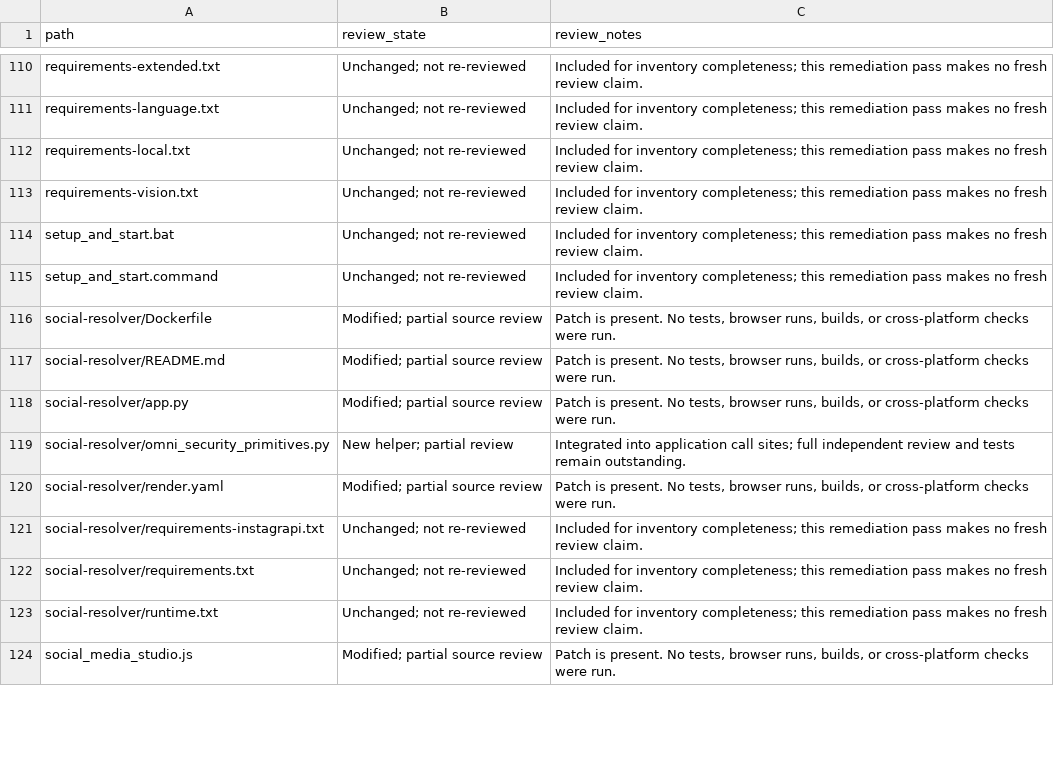
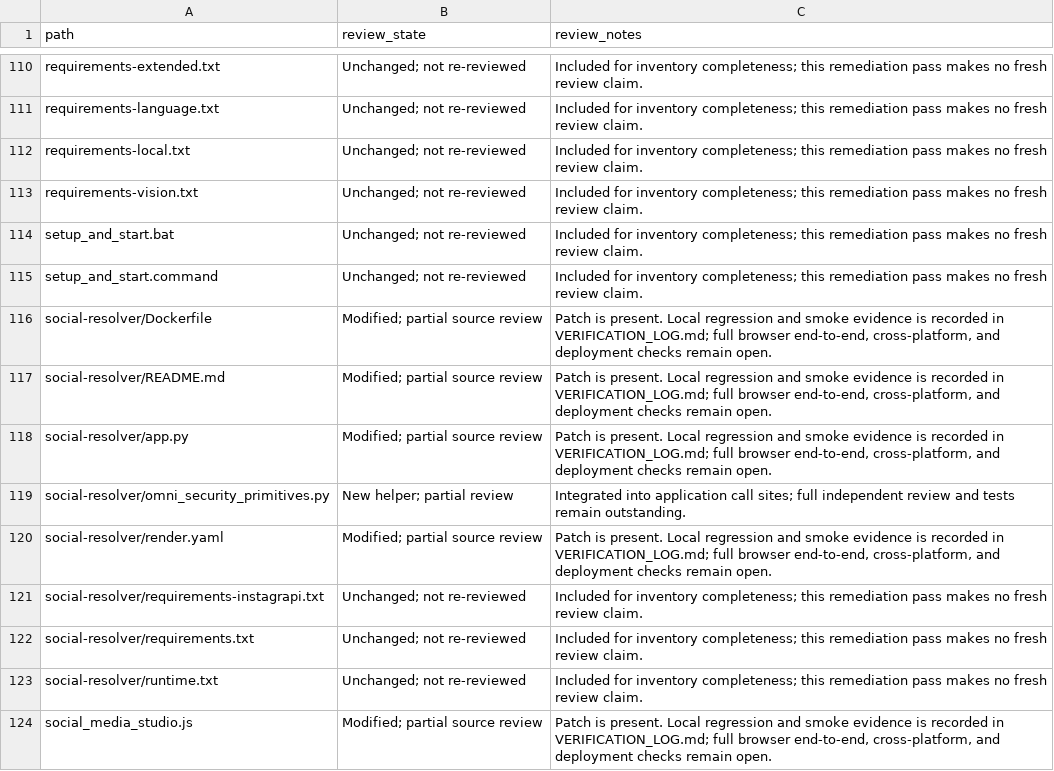
Before and after one commit to theraghavraman/omni_suite_light, a CSV file: FILE_REVIEW_COVERAGE.csv, drawn as a sheet; only a part is shown, gaps mark what is left out; the diff covers the shown part only.

Commit message:
Test security remediation and fix runtime regressions

```diff
--- a/FILE_REVIEW_COVERAGE.csv
+++ b/FILE_REVIEW_COVERAGE.csv
@@ -115,7 +115,7 @@ setup_and_start.bat,Unchanged; not re-reviewed,Included for inventory completene
 setup_and_start.command,Unchanged; not re-reviewed,Included for inventory completeness; this remediation pass makes no fresh review claim.
-social-resolver/Dockerfile,Modified; partial source review,"Patch is present. No tests, browser runs, builds, or cross-platform checks were run."
-social-resolver/README.md,Modified; partial source review,"Patch is present. No tests, browser runs, builds, or cross-platform checks were run."
-social-resolver/app.py,Modified; partial source review,"Patch is present. No tests, browser runs, builds, or cross-platform checks were run."
+social-resolver/Dockerfile,Modified; partial source review,"Patch is present. Local regression and smoke evidence is recorded in VERIFICATION_LOG.md; full browser end-to-end, cross-platform, and deployment checks remain open."
+social-resolver/README.md,Modified; partial source review,"Patch is present. Local regression and smoke evidence is recorded in VERIFICATION_LOG.md; full browser end-to-end, cross-platform, and deployment checks remain open."
+social-resolver/app.py,Modified; partial source review,"Patch is present. Local regression and smoke evidence is recorded in VERIFICATION_LOG.md; full browser end-to-end, cross-platform, and deployment checks remain open."
 social-resolver/omni_security_primitives.py,New helper; partial review,Integrated into application call sites; full independent review and tests remain outstanding.
-social-resolver/render.yaml,Modified; partial source review,"Patch is present. No tests, browser runs, builds, or cross-platform checks were run."
+social-resolver/render.yaml,Modified; partial source review,"Patch is present. Local regression and smoke evidence is recorded in VERIFICATION_LOG.md; full browser end-to-end, cross-platform, and deployment checks remain open."
 social-resolver/requirements-instagrapi.txt,Unchanged; not re-reviewed,Included for inventory completeness; this remediation pass makes no fresh review claim.
@@ -123,2 +123,2 @@ social-resolver/requirements.txt,Unchanged; not re-reviewed,Included for invento
 social-resolver/runtime.txt,Unchanged; not re-reviewed,Included for inventory completeness; this remediation pass makes no fresh review claim.
-social_media_studio.js,Modified; partial source review,"Patch is present. No tests, browser runs, builds, or cross-platform checks were run."
+social_media_studio.js,Modified; partial source review,"Patch is present. Local regression and smoke evidence is recorded in VERIFICATION_LOG.md; full browser end-to-end, cross-platform, and deployment checks remain open."
```
Also changed, not shown: 4 added rows and 39 edited cells elsewhere in this file, 16 other files.
